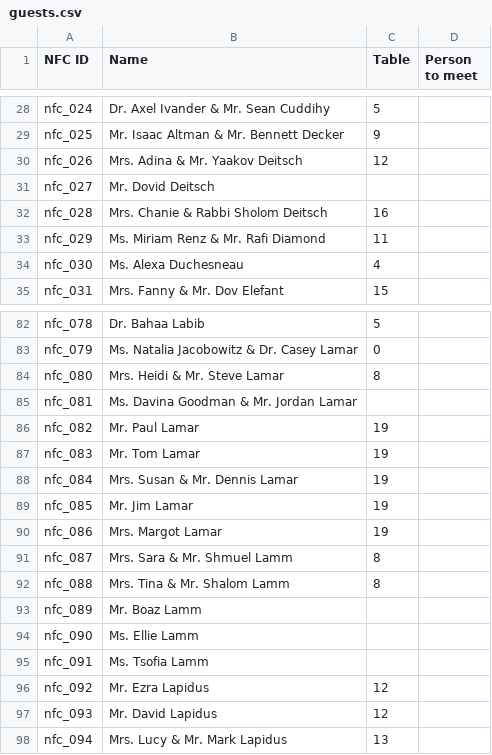
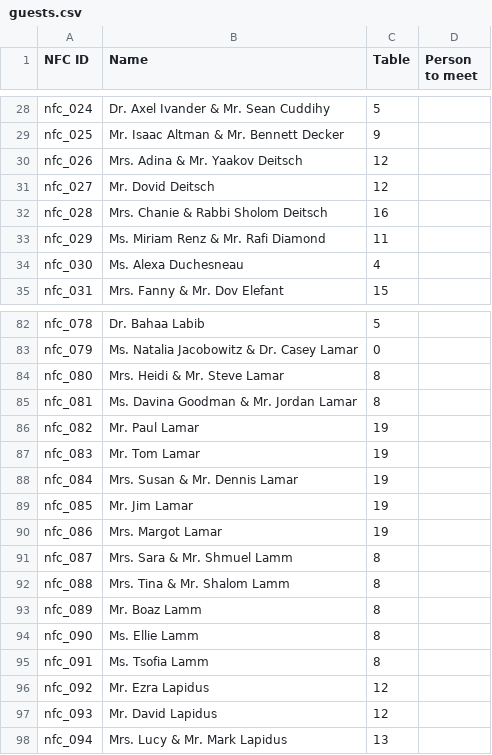
Before and after one commit to nataliajacobowitz-star/seating, a CSV file: guests.csv, drawn as a sheet; only a part is shown, gaps mark what is left out.

```diff
--- a/guests.csv
+++ b/guests.csv
@@ -30,3 +30,3 @@ nfc_025,Mr. Isaac Altman & Mr. Bennett Decker,9,
 nfc_026,Mrs. Adina & Mr. Yaakov Deitsch,12,
-nfc_027,Mr. Dovid Deitsch,,
+nfc_027,Mr. Dovid Deitsch,12,
 nfc_028,Mrs. Chanie & Rabbi Sholom Deitsch,16,
@@ -84,3 +84,3 @@ nfc_079,Ms. Natalia Jacobowitz & Dr. Casey Lamar,0,
 nfc_080,Mrs. Heidi & Mr. Steve Lamar,8,
-nfc_081,Ms. Davina Goodman & Mr. Jordan Lamar,,
+nfc_081,Ms. Davina Goodman & Mr. Jordan Lamar,8,
 nfc_082,Mr. Paul Lamar,19,
@@ -92,5 +92,5 @@ nfc_087,Mrs. Sara & Mr. Shmuel Lamm,8,
 nfc_088,Mrs. Tina & Mr. Shalom Lamm,8,
-nfc_089,Mr. Boaz Lamm,,
-nfc_090,Ms. Ellie Lamm,,
-nfc_091,Ms. Tsofia Lamm,,
+nfc_089,Mr. Boaz Lamm,8,
+nfc_090,Ms. Ellie Lamm,8,
+nfc_091,Ms. Tsofia Lamm,8,
 nfc_092,Mr. Ezra Lapidus,12,
```
Also changed, not shown: 1 other file.
